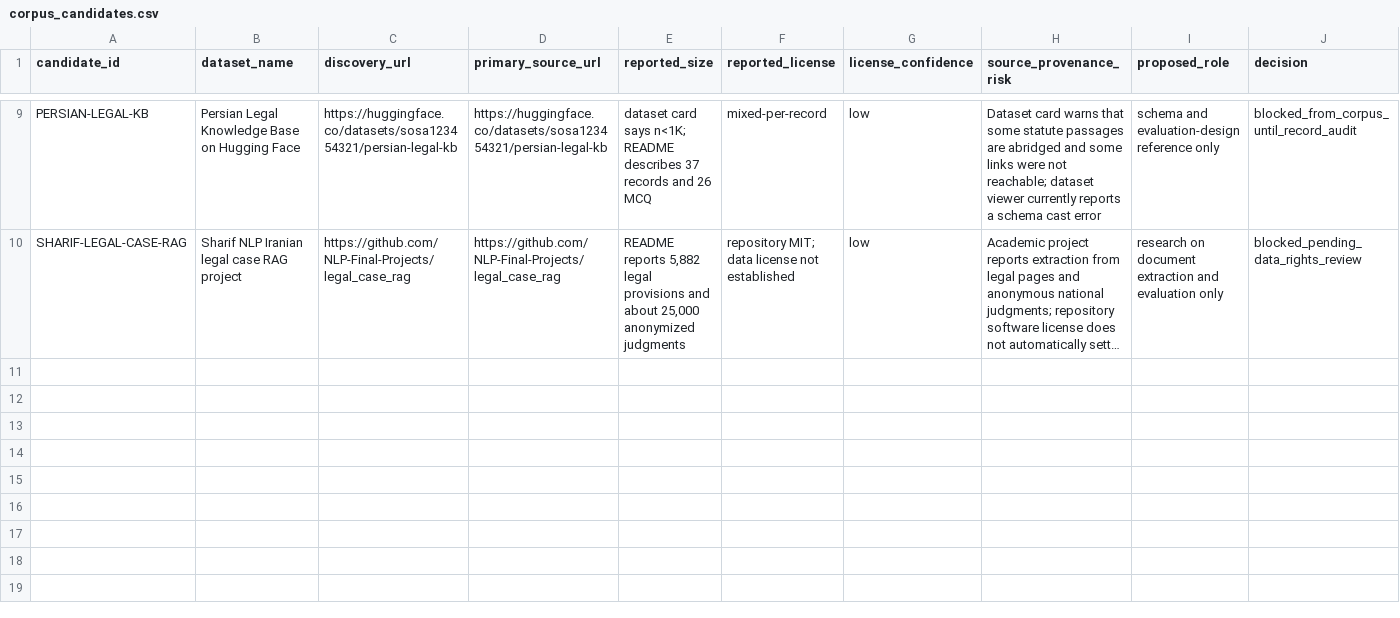
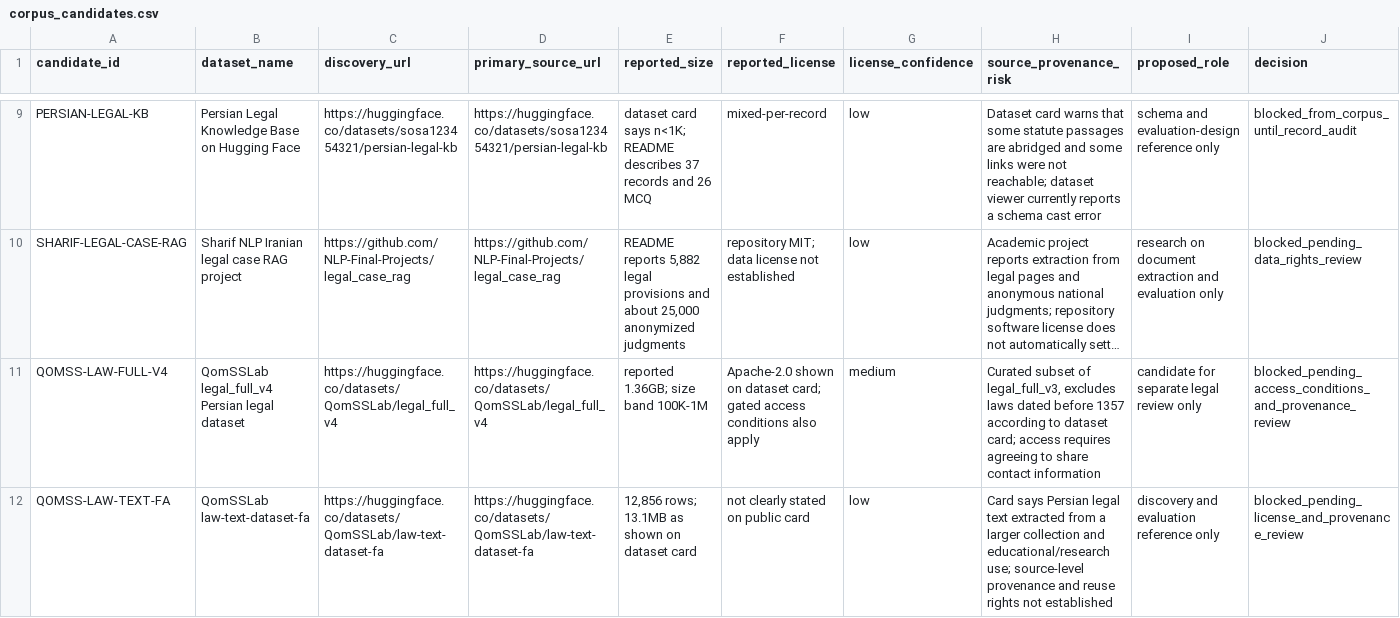
Before and after one commit to imanmoazzamvahid-lgtm/amlak058-site, a CSV file: iran-llm/data/corpus_candidates.csv, drawn as a sheet; only a part is shown, gaps mark what is left out; long unchanged cells end in …; rows hold the shown columns only; the diff names each change by its address in the sheet, - before the commit and + after, or states it on an @@ line.

Commit message:
Register newly discovered Iranian legal text datasets

```diff
--- a/iran-llm/data/corpus_candidates.csv
+++ b/iran-llm/data/corpus_candidates.csv
+row 11: QOMSS-LAW-FULL-V4 | QomSSLab legal_full_v4 Persian legal dataset | https://huggingface.co/datasets/QomSSLab/legal_full_v4 | https://huggingface.co/datasets/QomSSLab/legal_full_v4 | reported 1.36GB; size band 100K-1M | Apache-2.0 shown on dataset card; gated access conditions also apply | medium | Curated subset of legal_full_v3, excludes laws dated before 1357 according to dataset card; access requires agreeing to share contact information | candidate for separate legal review only | blocked_pending_access_conditions_and_provenance_review
+row 12: QOMSS-LAW-TEXT-FA | QomSSLab law-text-dataset-fa | https://huggingface.co/datasets/QomSSLab/law-text-dataset-fa | https://huggingface.co/datasets/QomSSLab/law-text-dataset-fa | 12,856 rows; 13.1MB as shown on dataset card | not clearly stated on public card | low | Card says Persian legal text extracted from a larger collection and educational/research use; source-level provenance and reuse rights not established | discovery and evaluation reference only | blocked_pending_license_and_provenance_review
```
